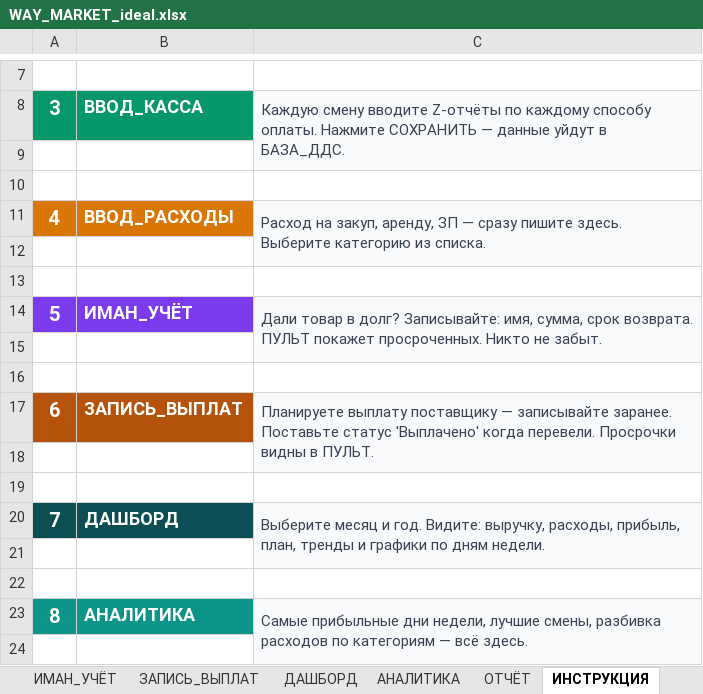
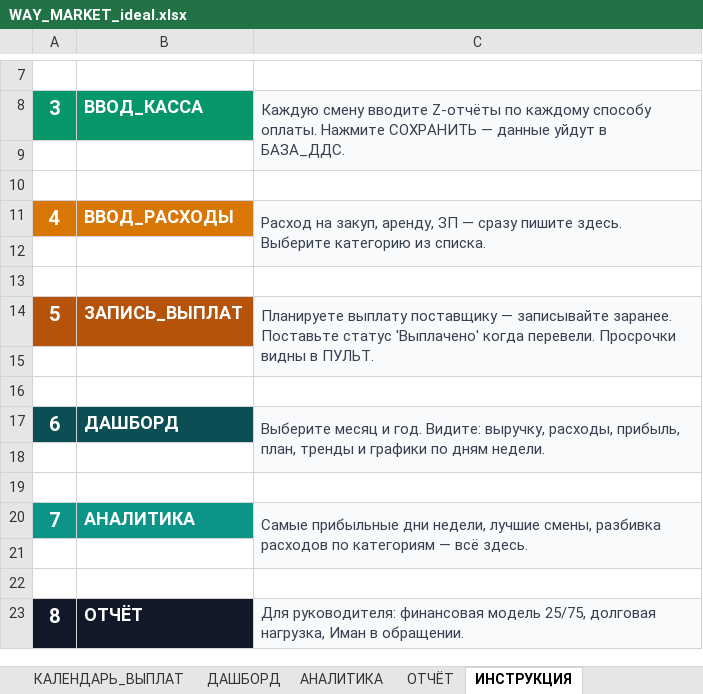
Before and after one commit to dexauron/Auron, an Excel workbook: WAY_MARKET_ideal.xlsx, sheet ИНСТРУКЦИЯ, drawn as a sheet; only a part is shown, gaps mark what is left out; the shorter side is filled out with more unchanged rows; values as stored, in another font and other column widths than the file's, no borders; removed rows and columns are numbered as before the commit, all else as after; the diff names each change by its address in the sheet, - before the commit and + after, or states it on an @@ line.

```diff
--- a/WAY_MARKET_ideal.xlsx (sheet ИНСТРУКЦИЯ)
+++ b/WAY_MARKET_ideal.xlsx (sheet ИНСТРУКЦИЯ)
-sheet tab: ИМАН_УЧЁТ
+sheet tab: КАЛЕНДАРЬ_ВЫПЛАТ
-row 14: 5 | ИМАН_УЧЁТ | Дали товар в долг? Записывайте: имя, сумма, срок возврата. ПУЛЬТ покажет просроченных. Никто не забыт.
-row 15: (empty)
-row 16: (empty)
@@ column A renumbered from row 14 down @@
```
Also changed, not shown: sheet ВВОД_КАССА, sheet ПУЛЬТ, sheet ОТЧЁТ, sheet ЗАПИСЬ_ВЫПЛАТ, 1 other file.
